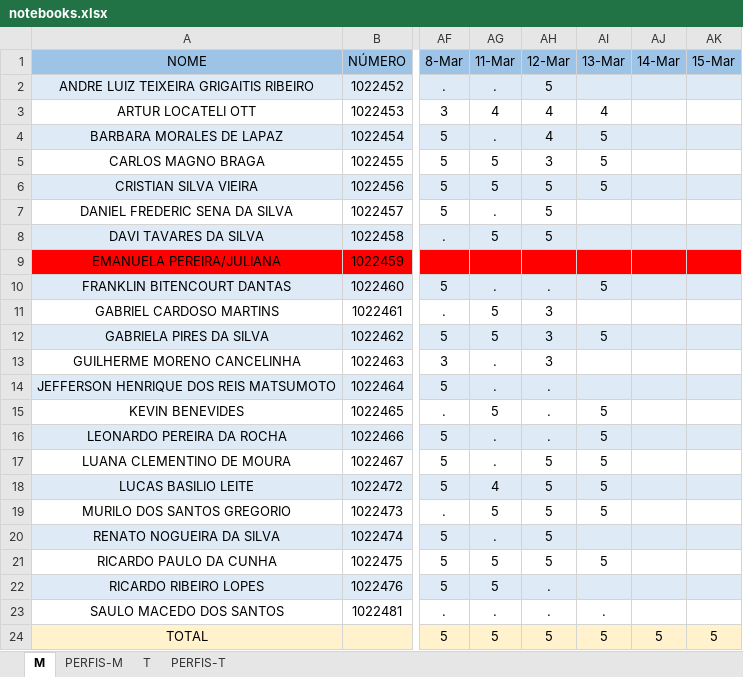
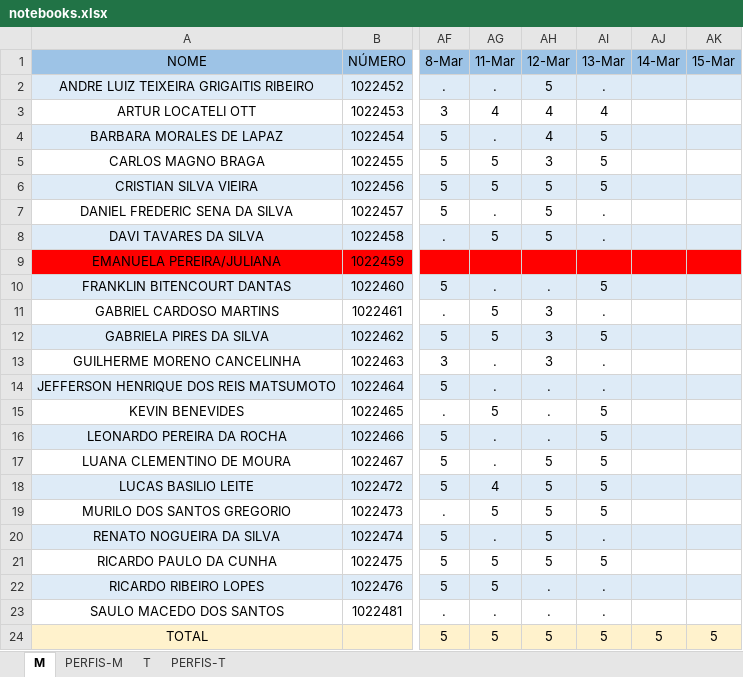
Before and after one commit to hstrada/senai-desenvolvimento-1s2019, an Excel workbook: planejamento/notebooks.xlsx, sheet M, drawn as a sheet; only a part is shown, gaps mark what is left out; values as stored, in another font and other column widths than the file's, no borders; the diff names each change by its address in the sheet, - before the commit and + after, or states it on an @@ line.

```diff
--- a/planejamento/notebooks.xlsx (sheet M)
+++ b/planejamento/notebooks.xlsx (sheet M)
-AI2 (13-Mar): (empty)
+AI2 (13-Mar): .
-AI7:AI8 (13-Mar): (empty)
+AI7:AI8 (13-Mar): .
-AI11 (13-Mar): (empty)
+AI11 (13-Mar): .
-AI13:AI14 (13-Mar): (empty)
+AI13:AI14 (13-Mar): .
-AI20 (13-Mar): (empty)
+AI20 (13-Mar): .
-AI22 (13-Mar): (empty)
+AI22 (13-Mar): .
```
Also changed, not shown: sheet T, 4 other files.
